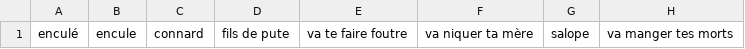
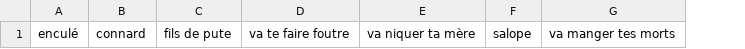
Before and after one commit to Gabrieleirbag1/rainbow-chat-analytics, a CSV file: src/static/data/profanity.csv, drawn as a sheet; only a part is shown; the diff names each change by its address in the sheet, - before the commit and + after, or states it on an @@ line.

Commit message:
feat: update profanity list and enhance analytics page with additional chart spacing for better readability

```diff
--- a/src/static/data/profanity.csv
+++ b/src/static/data/profanity.csv
-column B, row 1: encule
```
Also changed, not shown: 2 other files.
